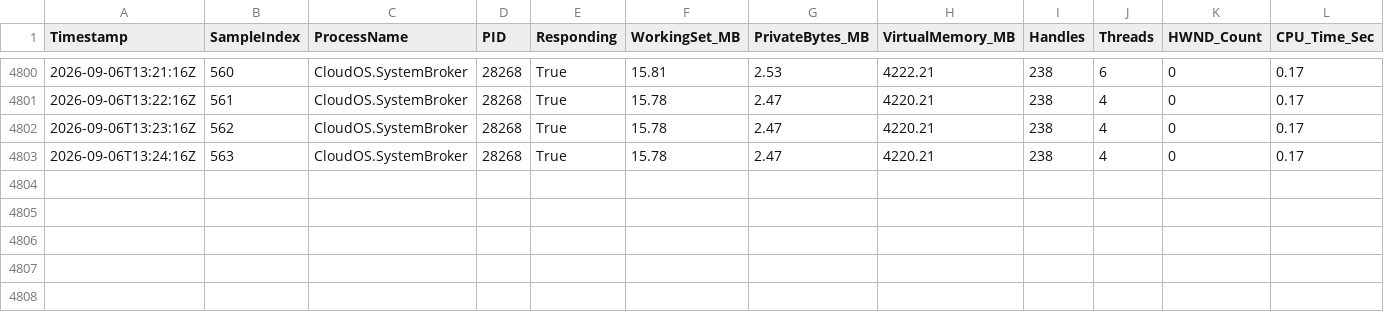
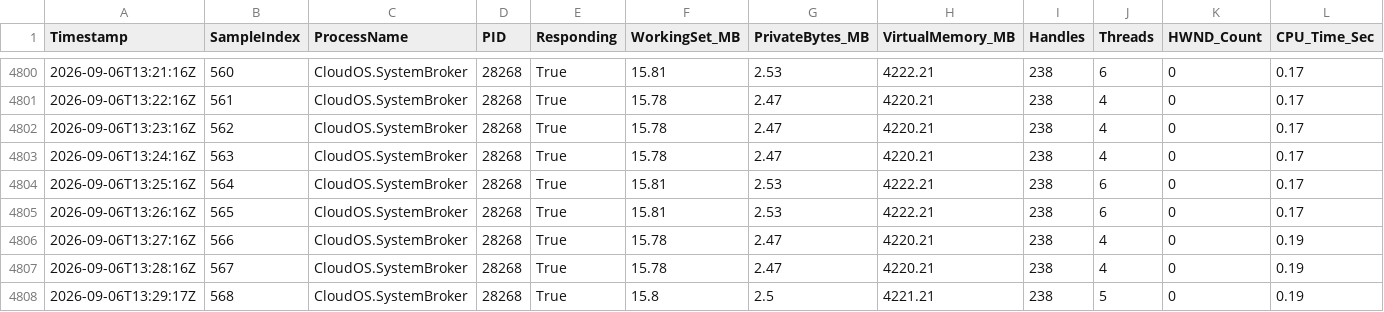
Before and after one commit to denevieirazz/kali-web, a CSV file: docs/qa-data/rc14-soak.csv, drawn as a sheet; only a part is shown, gaps mark what is left out.

```diff
--- a/docs/qa-data/rc14-soak.csv
+++ b/docs/qa-data/rc14-soak.csv
@@ -4803 +4803,6 @@
 2026-09-06T13:24:16Z,563,CloudOS.SystemBroker,28268,True,15.78,2.47,4220.21,238,4,0,0.17
+2026-09-06T13:25:16Z,564,CloudOS.SystemBroker,28268,True,15.81,2.53,4222.21,238,6,0,0.17
+2026-09-06T13:26:16Z,565,CloudOS.SystemBroker,28268,True,15.81,2.53,4222.21,238,6,0,0.17
+2026-09-06T13:27:16Z,566,CloudOS.SystemBroker,28268,True,15.78,2.47,4220.21,238,4,0,0.19
+2026-09-06T13:28:16Z,567,CloudOS.SystemBroker,28268,True,15.78,2.47,4220.21,238,4,0,0.19
+2026-09-06T13:29:17Z,568,CloudOS.SystemBroker,28268,True,15.8,2.5,4221.21,238,5,0,0.19
```
Also changed, not shown: 2 other files.
